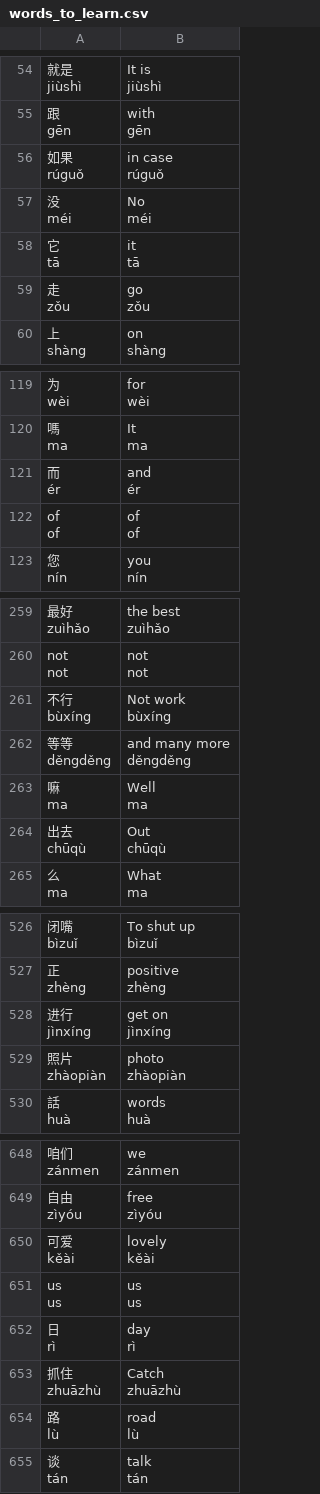
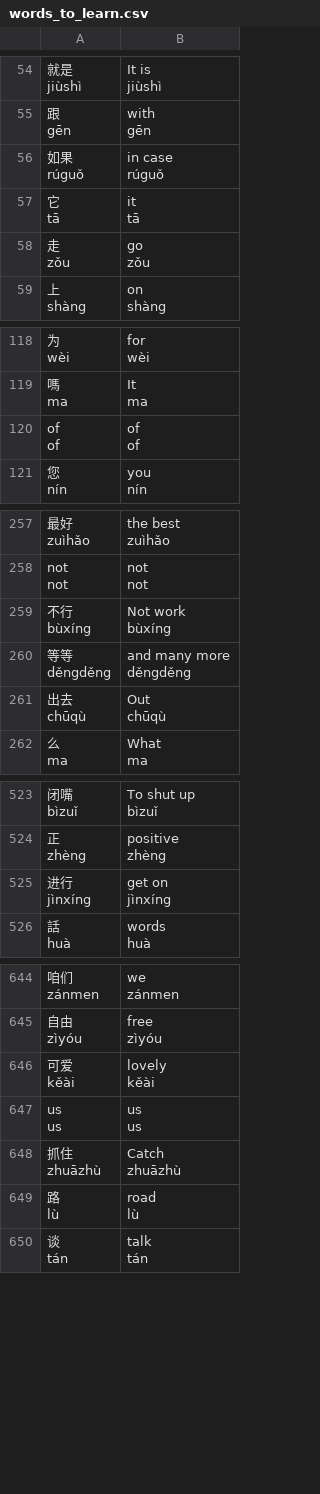
Before and after one commit to SaintClever/flashcard_app, a CSV file: data/words_to_learn.csv, drawn as a sheet; only a part is shown, gaps mark what is left out; ↵ is a line break in a cell; the diff covers the shown part only; the diff names each change by its address in the sheet, - before the commit and + after, or states it on an @@ line.

```diff
--- a/data/words_to_learn.csv
+++ b/data/words_to_learn.csv
-row 57: 没 ↵ méi | No ↵ méi
-row 121: 而 ↵ ér | and ↵ ér
-row 263: 嘛 ↵ ma | Well ↵ ma
-row 529: 照片 ↵ zhàopiàn | photo ↵ zhàopiàn
-row 652: 日 ↵ rì | day ↵ rì
```
Also changed, not shown: 6 removed rows elsewhere in this file, 1 other file.
